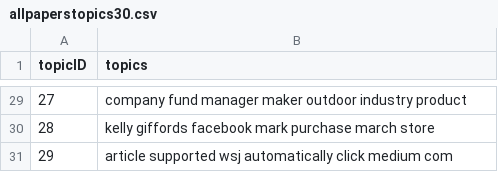
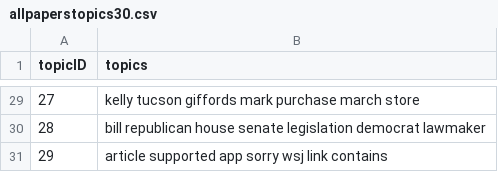
Before and after one commit to michellejm/guns_in_America, a CSV file: topics/allpaperstopics30.csv, drawn as a sheet; only a part is shown, gaps mark what is left out; the diff covers the shown part only.

```diff
--- a/topics/allpaperstopics30.csv
+++ b/topics/allpaperstopics30.csv
@@ -29,3 +29,3 @@ topicID,topics
-27,company fund manager maker outdoor industry product
-28,kelly giffords facebook mark purchase march store
-29,article supported wsj automatically click medium com
+27,kelly tucson giffords mark purchase march store
+28,bill republican house senate legislation democrat lawmaker
+29,article supported app sorry wsj link contains
```
Also changed, not shown: 24 edited cells elsewhere in this file, 37 other files.
